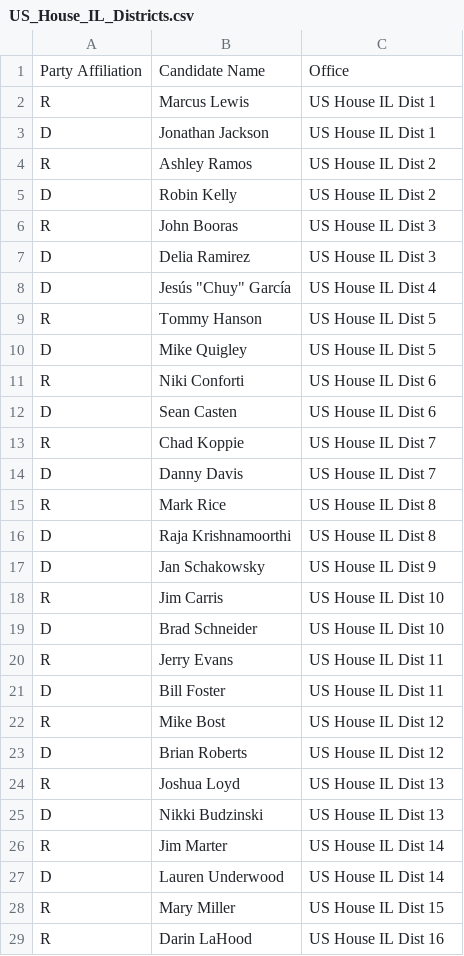
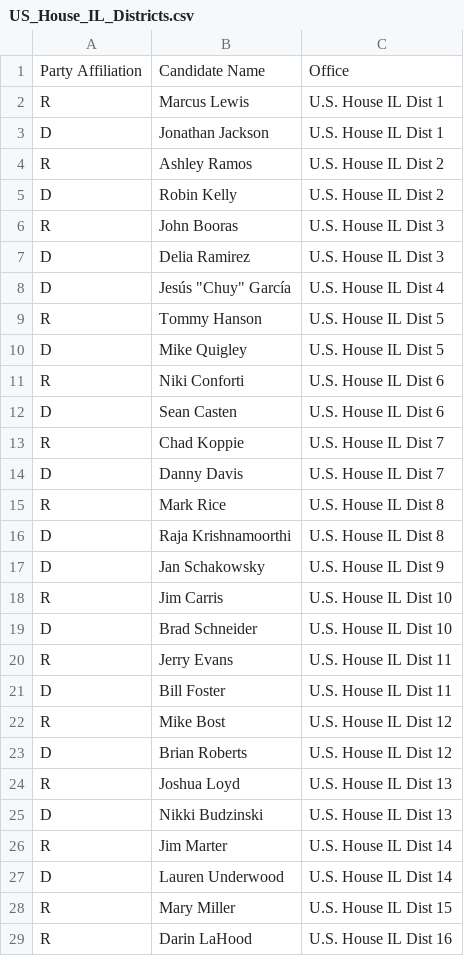
Before and after one commit to abcotvdata/2024_election_guides, a CSV file: Voting Guide Code/Excel_Files/WLS_Chicago_Races/US_House_IL_Districts.csv, drawn as a sheet; only a part is shown; the diff covers the shown part only.

```diff
--- a/Voting Guide Code/Excel_Files/WLS_Chicago_Races/US_House_IL_Districts.csv
+++ b/Voting Guide Code/Excel_Files/WLS_Chicago_Races/US_House_IL_Districts.csv
@@ -1,29 +1,29 @@
 Party Affiliation,Candidate Name,Office
-R,Marcus Lewis,US House IL Dist 1
-D,Jonathan Jackson,US House IL Dist 1
-R,Ashley Ramos,US House IL Dist 2
-D,Robin Kelly,US House IL Dist 2
-R,John Booras,US House IL Dist 3
-D,Delia Ramirez,US House IL Dist 3
-D,Jesús "Chuy" García,US House IL Dist 4
-R,Tommy Hanson,US House IL Dist 5
-D,Mike Quigley,US House IL Dist 5
-R,Niki Conforti,US House IL Dist 6
-D,Sean Casten,US House IL Dist 6
-R,Chad Koppie,US House IL Dist 7
-D,Danny Davis,US House IL Dist 7
-R,Mark Rice,US House IL Dist 8
-D,Raja Krishnamoorthi,US House IL Dist 8
-D,Jan Schakowsky,US House IL Dist 9
-R,Jim Carris,US House IL Dist 10
-D,Brad Schneider,US House IL Dist 10
-R,Jerry Evans,US House IL Dist 11
-D,Bill Foster,US House IL Dist 11
-R,Mike Bost,US House IL Dist 12
-D,Brian Roberts,US House IL Dist 12
-R,Joshua Loyd,US House IL Dist 13
-D,Nikki Budzinski,US House IL Dist 13
-R,Jim Marter,US House IL Dist 14
-D,Lauren Underwood,US House IL Dist 14
-R,Mary Miller,US House IL Dist 15
-R,Darin LaHood,US House IL Dist 16
+R,Marcus Lewis,U.S. House IL Dist 1
+D,Jonathan Jackson,U.S. House IL Dist 1
+R,Ashley Ramos,U.S. House IL Dist 2
+D,Robin Kelly,U.S. House IL Dist 2
+R,John Booras,U.S. House IL Dist 3
+D,Delia Ramirez,U.S. House IL Dist 3
+D,"Jesús ""Chuy"" García",U.S. House IL Dist 4
+R,Tommy Hanson,U.S. House IL Dist 5
+D,Mike Quigley,U.S. House IL Dist 5
+R,Niki Conforti,U.S. House IL Dist 6
+D,Sean Casten,U.S. House IL Dist 6
+R,Chad Koppie,U.S. House IL Dist 7
+D,Danny Davis,U.S. House IL Dist 7
+R,Mark Rice,U.S. House IL Dist 8
+D,Raja Krishnamoorthi,U.S. House IL Dist 8
+D,Jan Schakowsky,U.S. House IL Dist 9
+R,Jim Carris,U.S. House IL Dist 10
+D,Brad Schneider,U.S. House IL Dist 10
+R,Jerry Evans,U.S. House IL Dist 11
+D,Bill Foster,U.S. House IL Dist 11
+R,Mike Bost,U.S. House IL Dist 12
+D,Brian Roberts,U.S. House IL Dist 12
+R,Joshua Loyd,U.S. House IL Dist 13
+D,Nikki Budzinski,U.S. House IL Dist 13
+R,Jim Marter,U.S. House IL Dist 14
+D,Lauren Underwood,U.S. House IL Dist 14
+R,Mary Miller,U.S. House IL Dist 15
+R,Darin LaHood,U.S. House IL Dist 16
```
Also changed, not shown: 2 edited cells elsewhere in this file, Voting Guide Code/Excel_Files/KFSN_Races/US_House_Races.csv, Voting Guide Code/Excel_Files/WLS_Chicago_Races/Kendall_County_Races.csv, 29 other files.
